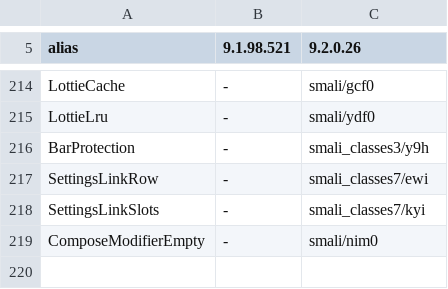
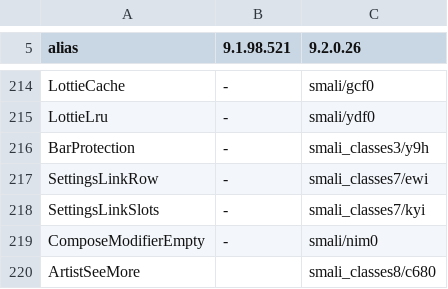
Before and after one commit to n0thhhing/spatch, a TSV file: scripts/port/aliases.tsv, drawn as a sheet; only a part is shown, gaps mark what is left out; the diff names each change by its address in the sheet, - before the commit and + after, or states it on an @@ line.

```diff
--- a/scripts/port/aliases.tsv
+++ b/scripts/port/aliases.tsv
+row 220: ArtistSeeMore |  | smali_classes8/c680
```
Also changed, not shown: 2 other files.
